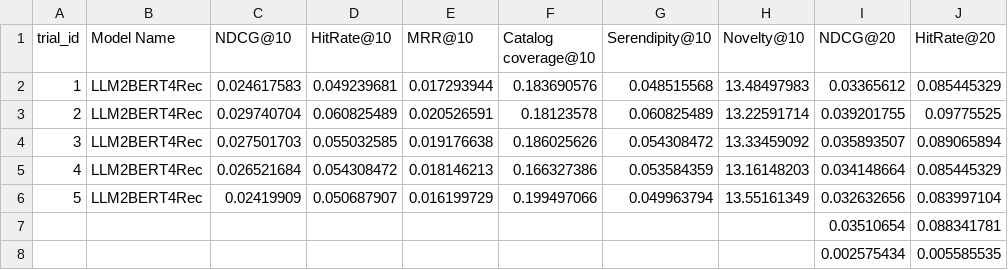
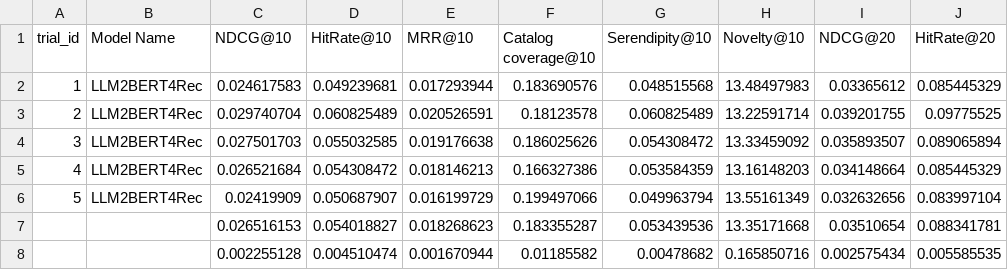
Before and after one commit to wzehui/LLM-Augmented-POIRec, a CSV file: results/results_LLM2BERT4Rec_photo_2025-04-05_08-02_trials.csv, drawn as a sheet; only a part is shown; the diff names each change by its address in the sheet, - before the commit and + after, or states it on an @@ line.

```diff
--- a/results/results_LLM2BERT4Rec_photo_2025-04-05_08-02_trials.csv
+++ b/results/results_LLM2BERT4Rec_photo_2025-04-05_08-02_trials.csv
-C7 (NDCG@10): (empty)
+C7 (NDCG@10): 0.026516153
-D7 (HitRate@10): (empty)
+D7 (HitRate@10): 0.054018827
-E7 (MRR@10): (empty)
+E7 (MRR@10): 0.018268623
-F7 (Catalog coverage@10): (empty)
+F7 (Catalog coverage@10): 0.183355287
-G7 (Serendipity@10): (empty)
+G7 (Serendipity@10): 0.053439536
-H7 (Novelty@10): (empty)
+H7 (Novelty@10): 13.35171668
-C8 (NDCG@10): (empty)
+C8 (NDCG@10): 0.002255128
-D8 (HitRate@10): (empty)
+D8 (HitRate@10): 0.004510474
-E8 (MRR@10): (empty)
+E8 (MRR@10): 0.001670944
-F8 (Catalog coverage@10): (empty)
+F8 (Catalog coverage@10): 0.01185582
-G8 (Serendipity@10): (empty)
+G8 (Serendipity@10): 0.00478682
-H8 (Novelty@10): (empty)
+H8 (Novelty@10): 0.165850716
```
Also changed, not shown: results/results_LLM2BERT4Rec_UGC_2025-04-12_09-14_trials.csv, results/results_LLM2BERT4Rec_all_no_neighbor_2025-04-08_01-23_trials.csv, 8 other files.
